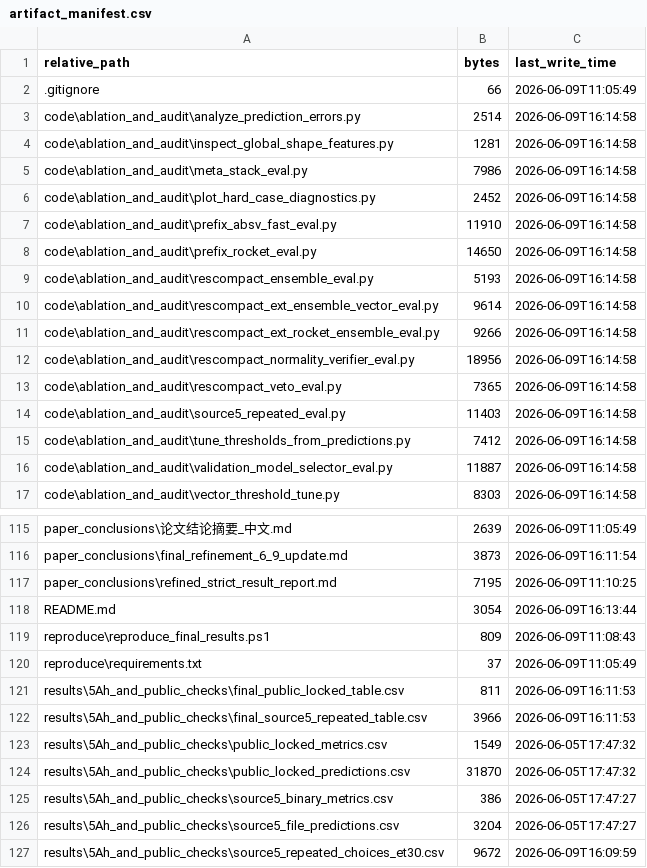
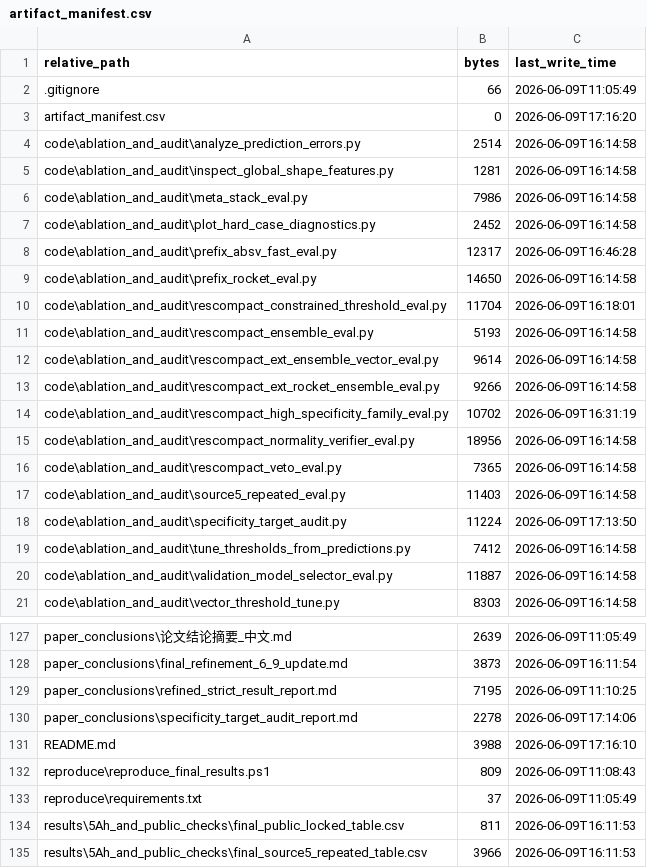
Before and after one commit to zwhy149/6.9, a CSV file: artifact_manifest.csv, drawn as a sheet; only a part is shown, gaps mark what is left out; the shorter side is filled out with more unchanged rows; the diff covers the shown part only.

Commit message:
Add specificity target audit

```diff
--- a/artifact_manifest.csv
+++ b/artifact_manifest.csv
@@ -2,2 +2,3 @@
 ".gitignore","66","2026-06-09T11:05:49"
+"artifact_manifest.csv","0","2026-06-09T17:16:20"
 "code\ablation_and_audit\analyze_prediction_errors.py","2514","2026-06-09T16:14:58"
@@ -6,4 +7,5 @@
 "code\ablation_and_audit\plot_hard_case_diagnostics.py","2452","2026-06-09T16:14:58"
-"code\ablation_and_audit\prefix_absv_fast_eval.py","11910","2026-06-09T16:14:58"
+"code\ablation_and_audit\prefix_absv_fast_eval.py","12317","2026-06-09T16:46:28"
 "code\ablation_and_audit\prefix_rocket_eval.py","14650","2026-06-09T16:14:58"
+"code\ablation_and_audit\rescompact_constrained_threshold_eval.py","11704","2026-06-09T16:18:01"
 "code\ablation_and_audit\rescompact_ensemble_eval.py","5193","2026-06-09T16:14:58"
@@ -11,2 +13,3 @@
 "code\ablation_and_audit\rescompact_ext_rocket_ensemble_eval.py","9266","2026-06-09T16:14:58"
+"code\ablation_and_audit\rescompact_high_specificity_family_eval.py","10702","2026-06-09T16:31:19"
 "code\ablation_and_audit\rescompact_normality_verifier_eval.py","18956","2026-06-09T16:14:58"
@@ -14,2 +17,3 @@
 "code\ablation_and_audit\source5_repeated_eval.py","11403","2026-06-09T16:14:58"
+"code\ablation_and_audit\specificity_target_audit.py","11224","2026-06-09T17:13:50"
 "code\ablation_and_audit\tune_thresholds_from_predictions.py","7412","2026-06-09T16:14:58"
@@ -117,3 +129,4 @@
 "paper_conclusions\refined_strict_result_report.md","7195","2026-06-09T11:10:25"
-"README.md","3054","2026-06-09T16:13:44"
+"paper_conclusions\specificity_target_audit_report.md","2278","2026-06-09T17:14:06"
+"README.md","3988","2026-06-09T17:16:10"
 "reproduce\reproduce_final_results.ps1","809","2026-06-09T11:08:43"
```
Also changed, not shown: 17 added rows elsewhere in this file, 23 other files.
